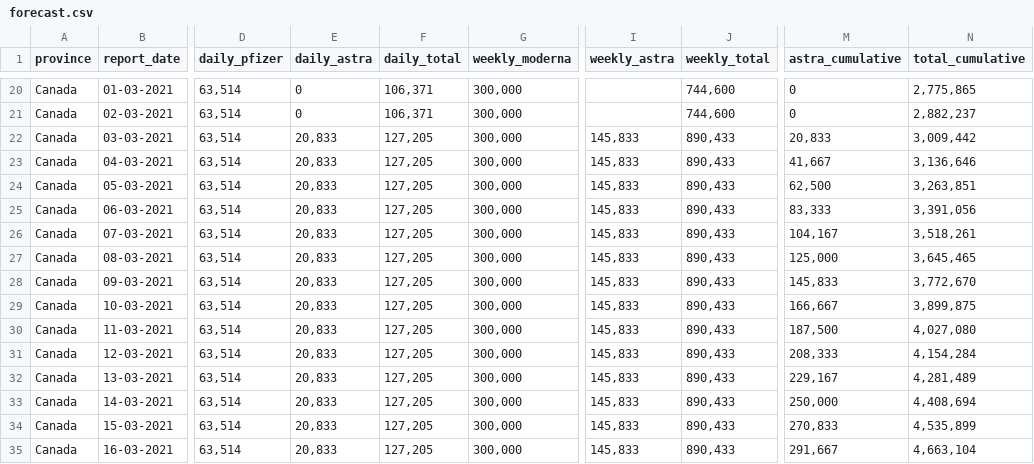
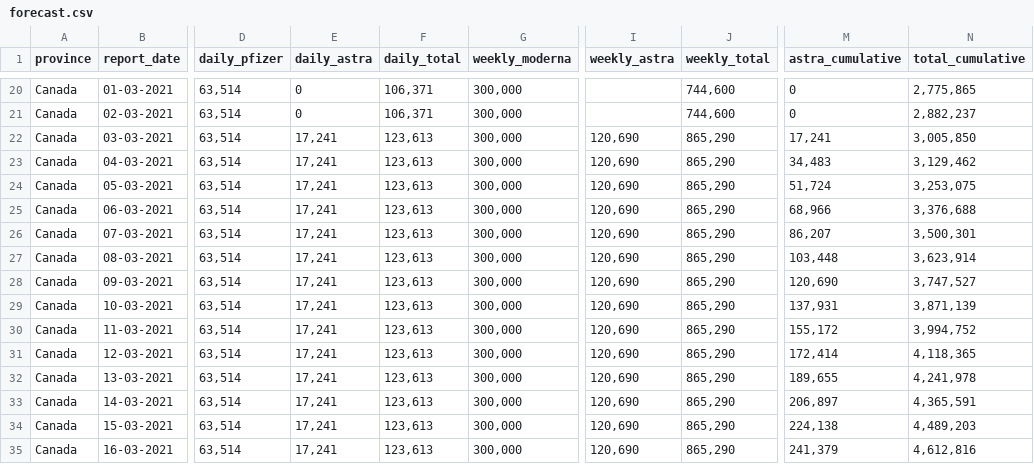
Before and after one commit to sitrucp/covid_canada_vaccinations, a CSV file: forecast.csv, drawn as a sheet; only a part is shown, gaps mark what is left out; the diff covers the shown part only; the diff names each change by its address in the sheet, - before the commit and + after, or states it on an @@ line.

Commit message:
update forecast

```diff
--- a/forecast.csv
+++ b/forecast.csv
-E22:E35 (daily_astra): 20,833
+E22:E35 (daily_astra): 17,241
-F22:F35 (daily_total): 127,205
+F22:F35 (daily_total): 123,613
-I22:I35 (weekly_astra): 145,833
+I22:I35 (weekly_astra): 120,690
-J22:J35 (weekly_total): 890,433
+J22:J35 (weekly_total): 865,290
-M22 (astra_cumulative): 20,833
+M22 (astra_cumulative): 17,241
-N22 (total_cumulative): 3,009,442
+N22 (total_cumulative): 3,005,850
-M23 (astra_cumulative): 41,667
+M23 (astra_cumulative): 34,483
-N23 (total_cumulative): 3,136,646
+N23 (total_cumulative): 3,129,462
-M24 (astra_cumulative): 62,500
+M24 (astra_cumulative): 51,724
-N24 (total_cumulative): 3,263,851
+N24 (total_cumulative): 3,253,075
-M25 (astra_cumulative): 83,333
+M25 (astra_cumulative): 68,966
-N25 (total_cumulative): 3,391,056
+N25 (total_cumulative): 3,376,688
-M26 (astra_cumulative): 104,167
+M26 (astra_cumulative): 86,207
-N26 (total_cumulative): 3,518,261
+N26 (total_cumulative): 3,500,301
-M27 (astra_cumulative): 125,000
+M27 (astra_cumulative): 103,448
-N27 (total_cumulative): 3,645,465
+N27 (total_cumulative): 3,623,914
-M28 (astra_cumulative): 145,833
+M28 (astra_cumulative): 120,690
-N28 (total_cumulative): 3,772,670
+N28 (total_cumulative): 3,747,527
-M29 (astra_cumulative): 166,667
+M29 (astra_cumulative): 137,931
-N29 (total_cumulative): 3,899,875
+N29 (total_cumulative): 3,871,139
-M30 (astra_cumulative): 187,500
+M30 (astra_cumulative): 155,172
-N30 (total_cumulative): 4,027,080
+N30 (total_cumulative): 3,994,752
-M31 (astra_cumulative): 208,333
+M31 (astra_cumulative): 172,414
-N31 (total_cumulative): 4,154,284
+N31 (total_cumulative): 4,118,365
-M32 (astra_cumulative): 229,167
+M32 (astra_cumulative): 189,655
-N32 (total_cumulative): 4,281,489
+N32 (total_cumulative): 4,241,978
-M33 (astra_cumulative): 250,000
+M33 (astra_cumulative): 206,897
-N33 (total_cumulative): 4,408,694
+N33 (total_cumulative): 4,365,591
-M34 (astra_cumulative): 270,833
+M34 (astra_cumulative): 224,138
-N34 (total_cumulative): 4,535,899
+N34 (total_cumulative): 4,489,203
-M35 (astra_cumulative): 291,667
+M35 (astra_cumulative): 241,379
-N35 (total_cumulative): 4,663,104
+N35 (total_cumulative): 4,612,816
```
Also changed, not shown: 88 edited cells elsewhere in this file, 1 other file.
